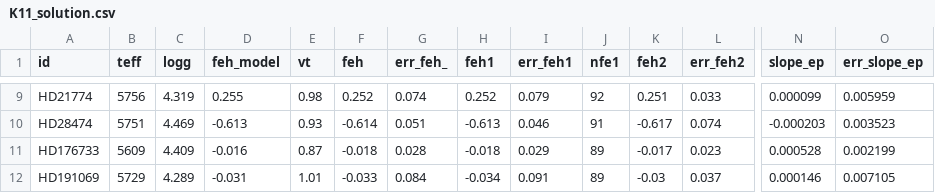
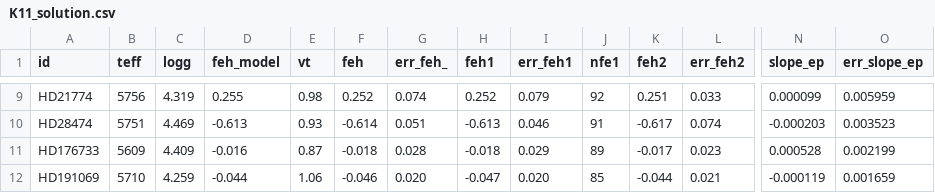
Before and after one commit to megbedell/kepler11, a CSV file: data/K11_solution.csv, drawn as a sheet; only a part is shown, gaps mark what is left out; the diff covers the shown part only; the diff names each change by its address in the sheet, - before the commit and + after, or states it on an @@ line.

```diff
--- a/data/K11_solution.csv
+++ b/data/K11_solution.csv
-B12 (teff): 5729
+B12 (teff): 5710
-C12 (logg): 4.289
+C12 (logg): 4.259
-D12 (feh_model): -0.031
+D12 (feh_model): -0.044
-E12 (vt): 1.01
+E12 (vt): 1.06
-F12 (feh): -0.033
+F12 (feh): -0.046
-G12 (err_feh_): 0.084
+G12 (err_feh_): 0.020
-H12 (feh1): -0.034
+H12 (feh1): -0.047
-I12 (err_feh1): 0.091
+I12 (err_feh1): 0.020
-J12 (nfe1): 89
+J12 (nfe1): 85
-K12 (feh2): -0.03
+K12 (feh2): -0.044
-L12 (err_feh2): 0.037
+L12 (err_feh2): 0.021
-N12 (slope_ep): 0.000146
+N12 (slope_ep): -0.000119
-O12 (err_slope_ep): 0.007105
+O12 (err_slope_ep): 0.001659
```
Also changed, not shown: 48 edited cells elsewhere in this file, data/K11_abundances_err_nlte.csv, data/K11_lines.csv, 6 other files.
